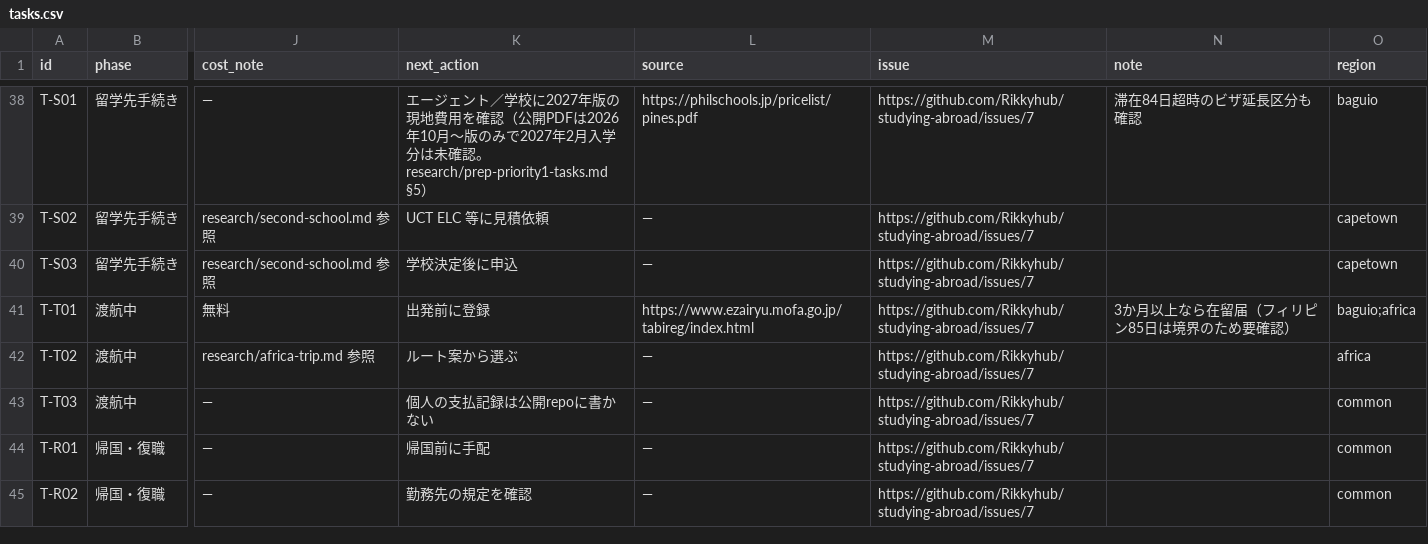
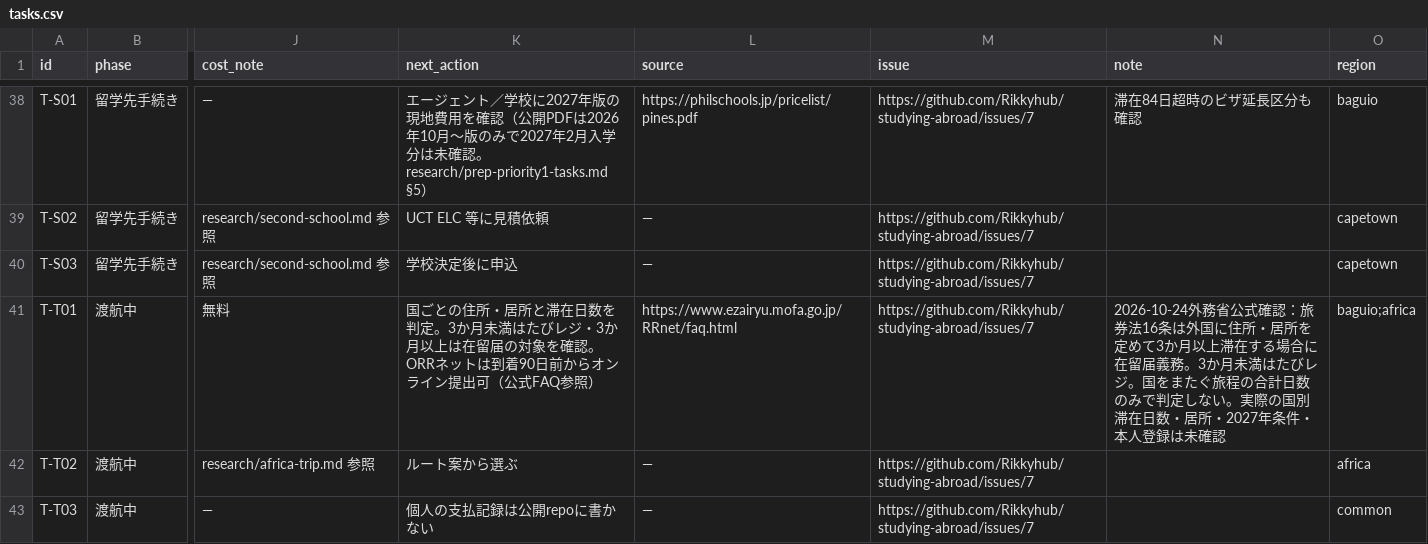
Before and after one commit to Rikkyhub/studying-abroad, a CSV file: data/tasks.csv, drawn as a sheet; only a part is shown, gaps mark what is left out; the shorter side is filled out with more unchanged rows; the diff names each change by its address in the sheet, - before the commit and + after, or states it on an @@ line.

Commit message:
data: clarify T-T01 tabireg versus overseas residence filing from MOFA FAQ

```diff
--- a/data/tasks.csv
+++ b/data/tasks.csv
-K41 (next_action): 出発前に登録
+K41 (next_action): 国ごとの住所・居所と滞在日数を判定。3か月未満はたびレジ・3か月以上は在留届の対象を確認。ORRネットは到着90日前からオンライン提出可（公式FAQ参照）
-L41 (source): https://www.ezairyu.mofa.go.jp/tabireg/index.html
+L41 (source): https://www.ezairyu.mofa.go.jp/RRnet/faq.html
-N41 (note): 3か月以上なら在留届（フィリピン85日は境界のため要確認）
+N41 (note): 2026-10-24外務省公式確認：旅券法16条は外国に住所・居所を定めて3か月以上滞在する場合に在留届義務。3か月未満はたびレジ。国をまたぐ旅程の合計日数のみで判定しない。実際の国別滞在日数・居所・2027年条件・本人登録は未確認
```
